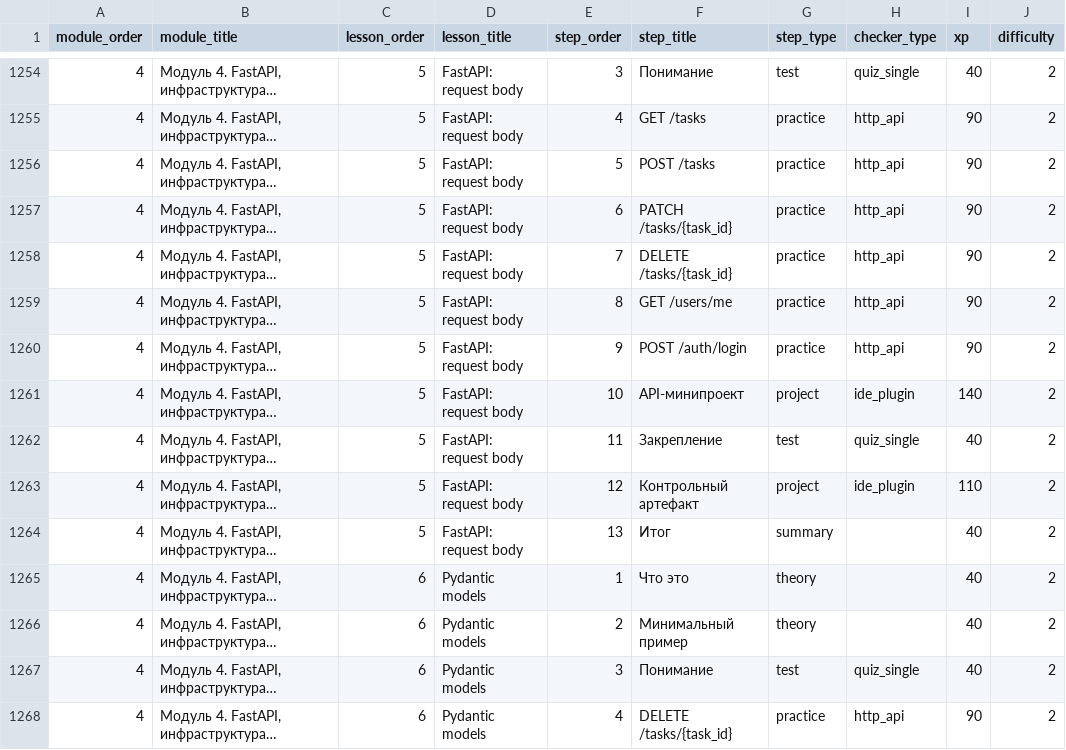
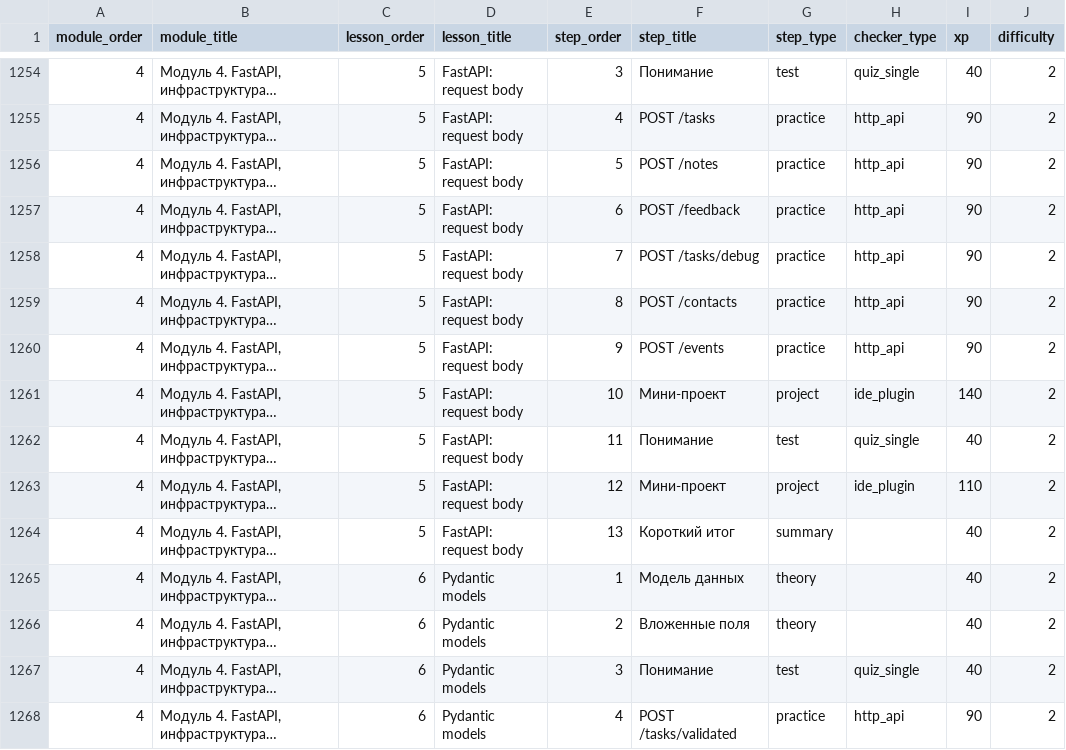
Before and after one commit to artkozk/LeonovPlatform, a CSV file: материалы/v18_STRICT_PEDAGOGY/manifest.csv, drawn as a sheet; only a part is shown, gaps mark what is left out; long unchanged cells end in …; the diff covers the shown part only; the diff names each change by its address in the sheet, - before the commit and + after, or states it on an @@ line.

```diff
--- a/материалы/v18_STRICT_PEDAGOGY/manifest.csv
+++ b/материалы/v18_STRICT_PEDAGOGY/manifest.csv
-F1255 (step_title): GET /tasks
+F1255 (step_title): POST /tasks
-F1256 (step_title): POST /tasks
+F1256 (step_title): POST /notes
-F1257 (step_title): PATCH /tasks/{task_id}
+F1257 (step_title): POST /feedback
-F1258 (step_title): DELETE /tasks/{task_id}
+F1258 (step_title): POST /tasks/debug
-F1259 (step_title): GET /users/me
+F1259 (step_title): POST /contacts
-F1260 (step_title): POST /auth/login
+F1260 (step_title): POST /events
-F1261 (step_title): API-минипроект
+F1261 (step_title): Мини-проект
-F1262 (step_title): Закрепление
+F1262 (step_title): Понимание
-F1263 (step_title): Контрольный артефакт
+F1263 (step_title): Мини-проект
-F1264 (step_title): Итог
+F1264 (step_title): Короткий итог
-F1265 (step_title): Что это
+F1265 (step_title): Модель данных
-F1266 (step_title): Минимальный пример
+F1266 (step_title): Вложенные поля
-F1268 (step_title): DELETE /tasks/{task_id}
+F1268 (step_title): POST /tasks/validated
```
Also changed, not shown: 82 edited cells elsewhere in this file, 19 other files.
